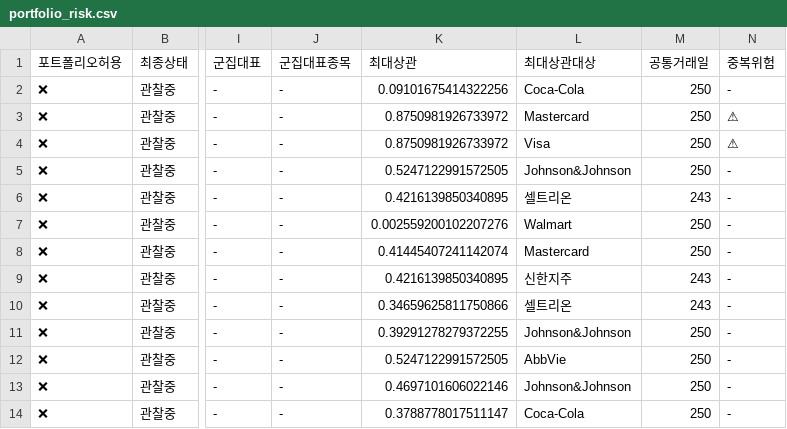
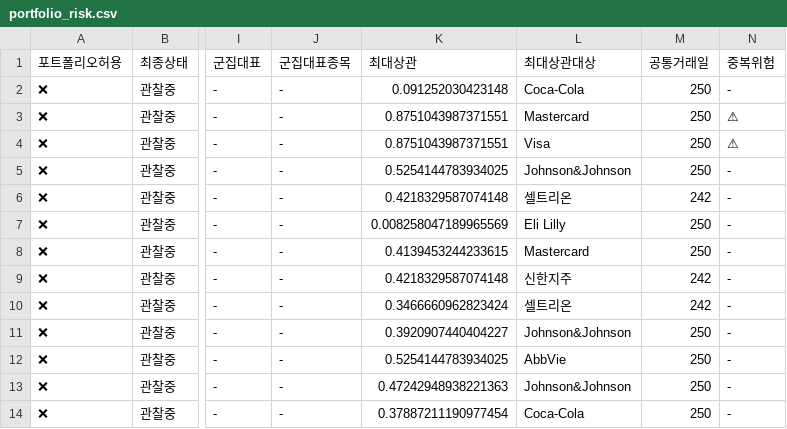
Before and after one commit to dg4200355-arch/apex-ai-trading-bot, a CSV file: reports/portfolio_risk.csv, drawn as a sheet; only a part is shown, gaps mark what is left out; the diff names each change by its address in the sheet, - before the commit and + after, or states it on an @@ line.

```diff
--- a/reports/portfolio_risk.csv
+++ b/reports/portfolio_risk.csv
-K2 (최대상관): 0.09101675414322256
+K2 (최대상관): 0.091252030423148
-K3:K4 (최대상관): 0.8750981926733972
+K3:K4 (최대상관): 0.8751043987371551
-K5 (최대상관): 0.5247122991572505
+K5 (최대상관): 0.5254144783934025
-K6 (최대상관): 0.4216139850340895
+K6 (최대상관): 0.4218329587074148
-M6 (공통거래일): 243
+M6 (공통거래일): 242
-K7 (최대상관): 0.002559200102207276
+K7 (최대상관): 0.008258047189965569
-L7 (최대상관대상): Walmart
+L7 (최대상관대상): Eli Lilly
-K8 (최대상관): 0.41445407241142074
+K8 (최대상관): 0.4139453244233615
-K9 (최대상관): 0.4216139850340895
+K9 (최대상관): 0.4218329587074148
-M9:M10 (공통거래일): 243
+M9:M10 (공통거래일): 242
-K10 (최대상관): 0.34659625811750866
+K10 (최대상관): 0.3466660962823424
-K11 (최대상관): 0.39291278279372255
+K11 (최대상관): 0.3920907440404227
-K12 (최대상관): 0.5247122991572505
+K12 (최대상관): 0.5254144783934025
-K13 (최대상관): 0.4697101606022146
+K13 (최대상관): 0.47242948938221363
-K14 (최대상관): 0.3788778017511147
+K14 (최대상관): 0.37887211190977454
```
Also changed, not shown: reports/paper_account.csv, reports/paper_forward.csv, 8 other files.
